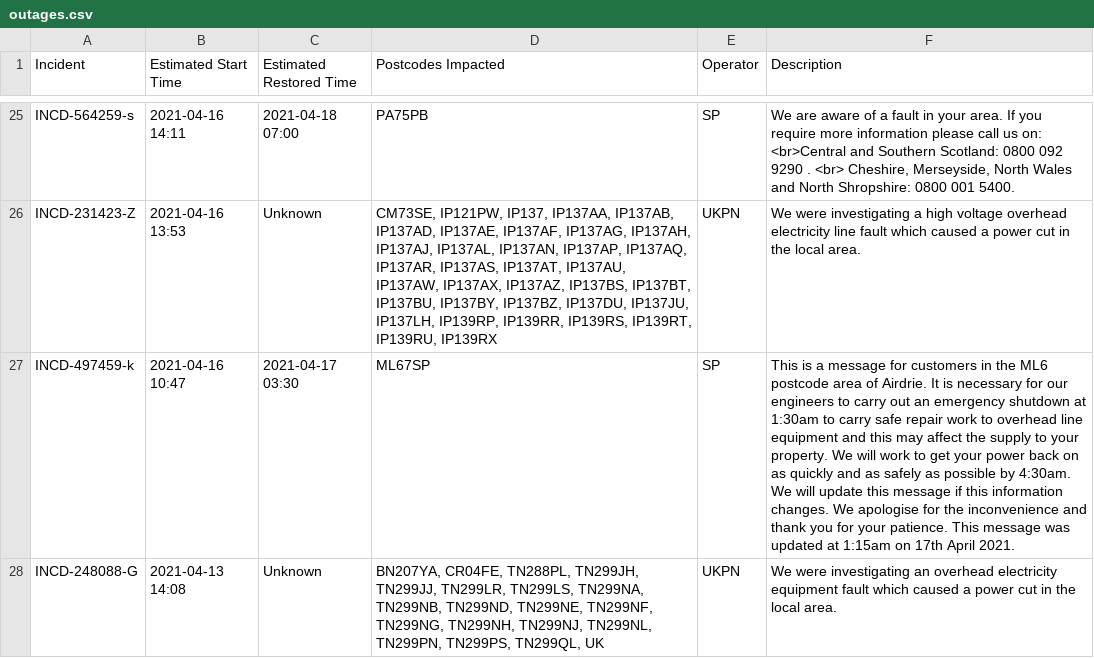
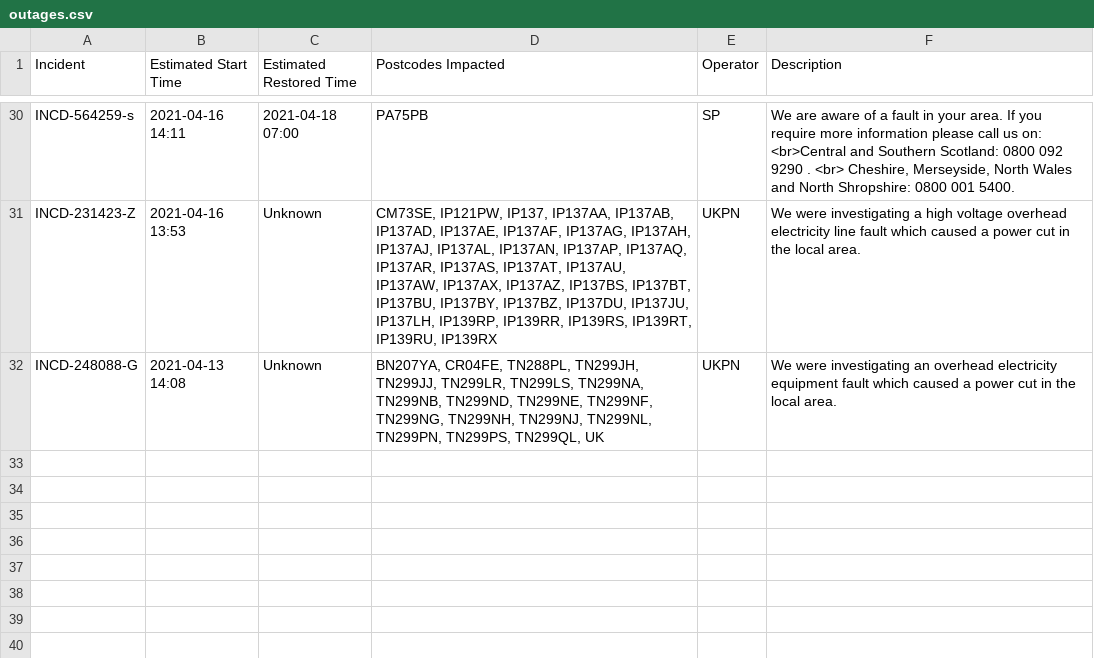
Before and after one commit to OSUKED/Outage-Watch, a CSV file: docs/data/outages.csv, drawn as a sheet; only a part is shown, gaps mark what is left out; the diff covers the shown part only.

```diff
--- a/docs/data/outages.csv
+++ b/docs/data/outages.csv
@@ -26,3 +31,2 @@ INCD-564259-s,2021-04-16 14:11,2021-04-18 07:00,PA75PB,SP,"We are aware of a fau
 INCD-231423-Z,2021-04-16 13:53,Unknown,"CM73SE, IP121PW, IP137, IP137AA, IP137AB, IP137AD, IP137AE, IP137AF, IP137AG, IP137AH, IP137AJ, IP137AL, IP137AN, IP137AP, IP137AQ, IP137AR, IP137AS, IP137AT, IP137AU, IP137AW, IP137AX, IP137AZ, IP137BS, IP137BT, IP137BU, IP137BY, IP137BZ, IP137DU, IP137JU, IP137LH, IP139RP, IP139RR, IP139RS, IP139RT, IP139RU, IP139RX",UKPN,We were investigating a high voltage overhead electricity line fault which caused a power cut in the local area.
-INCD-497459-k,2021-04-16 10:47,2021-04-17 03:30,ML67SP,SP,This is a message for customers in the ML6 postcode area of Airdrie. It is necessary for our engineers to carry out an emergency shutdown at 1:30am to carry safe repair work to overhead line equipment and this may affect the supply to your property. We will work to get your power back on as quickly and as safely as possible by 4:30am. We will update this message if this information changes. We apologise for the inconvenience and thank you for your patience. This message was updated at 1:15am on 17th April 2021.
 INCD-248088-G,2021-04-13 14:08,Unknown,"BN207YA, CR04FE, TN288PL, TN299JH, TN299JJ, TN299LR, TN299LS, TN299NA, TN299NB, TN299ND, TN299NE, TN299NF, TN299NG, TN299NH, TN299NJ, TN299NL, TN299PN, TN299PS, TN299QL, UK",UKPN,We were investigating an overhead electricity equipment fault which caused a power cut in the local area.
```
Also changed, not shown: 9 added rows, 4 removed rows, 1 moved row and 5 edited cells elsewhere in this file, 8 other files.
